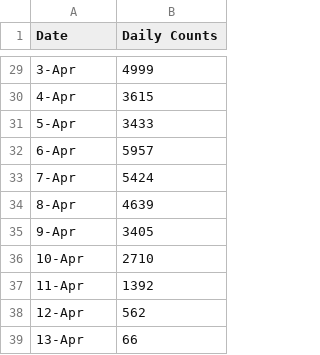
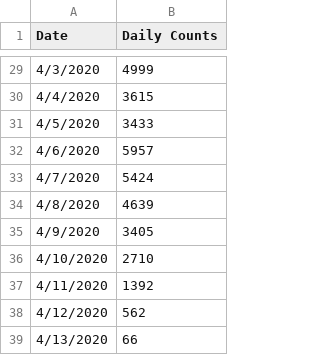
Before and after one commit to nkkoratp/capstone_data_science_project, a CSV file: ny_covid_daily_counts.csv, drawn as a sheet; only a part is shown, gaps mark what is left out; the diff covers the shown part only.

Commit message:
date format

```diff
--- a/ny_covid_daily_counts.csv
+++ b/ny_covid_daily_counts.csv
@@ -29,11 +29,11 @@ Date,Daily Counts
-3-Apr,4999
-4-Apr,3615
-5-Apr,3433
-6-Apr,5957
-7-Apr,5424
-8-Apr,4639
-9-Apr,3405
-10-Apr,2710
-11-Apr,1392
-12-Apr,562
-13-Apr,66
+4/3/2020,4999
+4/4/2020,3615
+4/5/2020,3433
+4/6/2020,5957
+4/7/2020,5424
+4/8/2020,4639
+4/9/2020,3405
+4/10/2020,2710
+4/11/2020,1392
+4/12/2020,562
+4/13/2020,66
```
Also changed, not shown: 27 edited cells elsewhere in this file.
